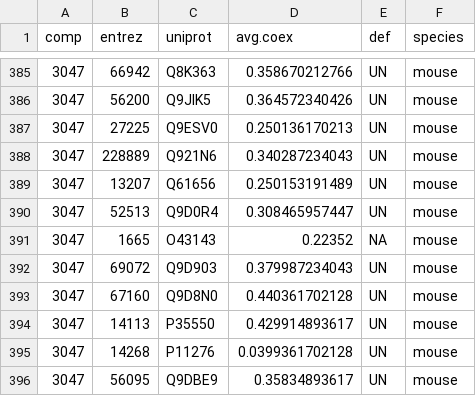
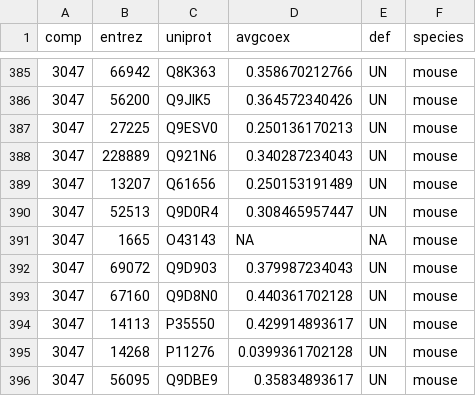
Before and after one commit to Scarlett-BJ/protein-degradation-kinetics, a TSV file: halflife/data/coexpressdb_corum_mouse.tsv, drawn as a sheet; only a part is shown, gaps mark what is left out; the diff covers the shown part only.

```diff
--- a/halflife/data/coexpressdb_corum_mouse.tsv
+++ b/halflife/data/coexpressdb_corum_mouse.tsv
@@ -1 +1 @@
-comp	entrez	uniprot	avg.coex	def	species
+comp	entrez	uniprot	avgcoex	def	species
@@ -390,3 +390,3 @@ comp	entrez	uniprot	avg.coex	def	species
 3047	52513	Q9D0R4	0.308465957447	UN	mouse
-3047	1665	O43143	0.22352	NA	mouse
+3047	1665	O43143	NA	NA	mouse
 3047	69072	Q9D903	0.379987234043	UN	mouse
```
Also changed, not shown: 12 edited cells elsewhere in this file, 7 other files.
